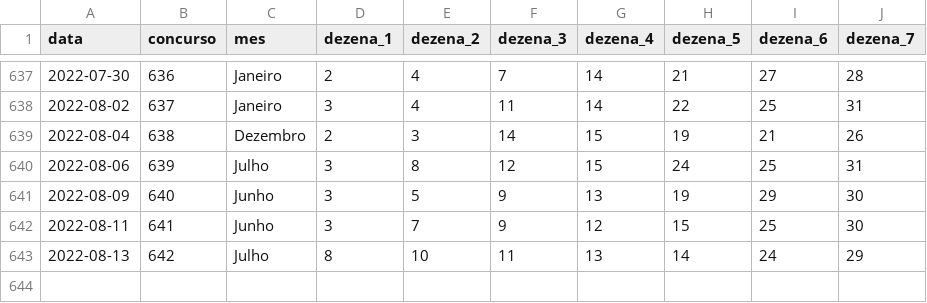
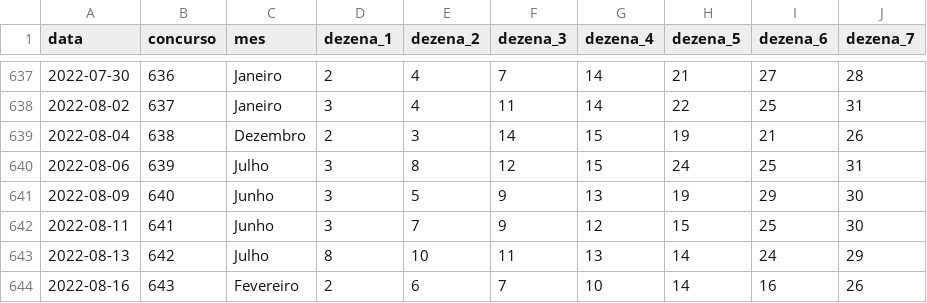
Before and after one commit to damarals/loteria, a CSV file: inst/extdata/diadesorte.csv, drawn as a sheet; only a part is shown, gaps mark what is left out; the diff names each change by its address in the sheet, - before the commit and + after, or states it on an @@ line.

```diff
--- a/inst/extdata/diadesorte.csv
+++ b/inst/extdata/diadesorte.csv
+row 644: 2022-08-16 | 643 | Fevereiro | 2 | 6 | 7 | 10 | 14 | 16 | 26
```
Also changed, not shown: inst/extdata/duplasena.csv, inst/extdata/lotofacil.csv, 7 other files.
